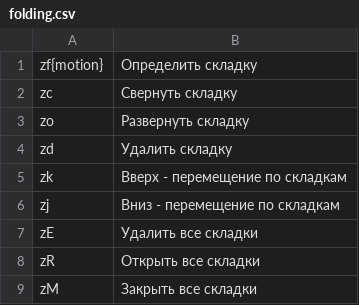
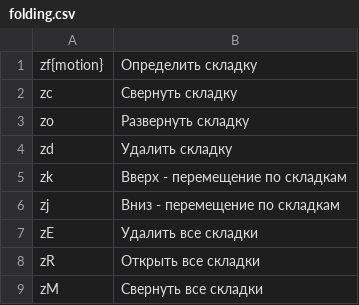
Before and after one commit to ishutin-pavel/flashcards, a CSV file: vim/folding.csv, drawn as a sheet.

```diff
--- a/vim/folding.csv
+++ b/vim/folding.csv
@@ -8,2 +8,2 @@ zE,Удалить все складки
 zR,Открыть все складки
-zM,Закрыть все складки
+zM,Свернуть все складки
```
Also changed, not shown: 3 other files.
